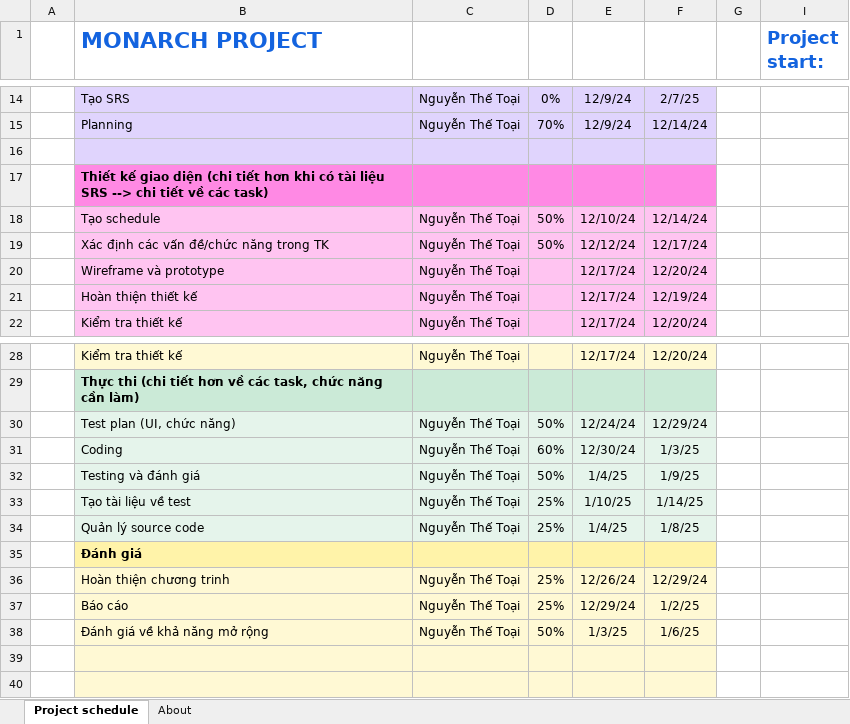
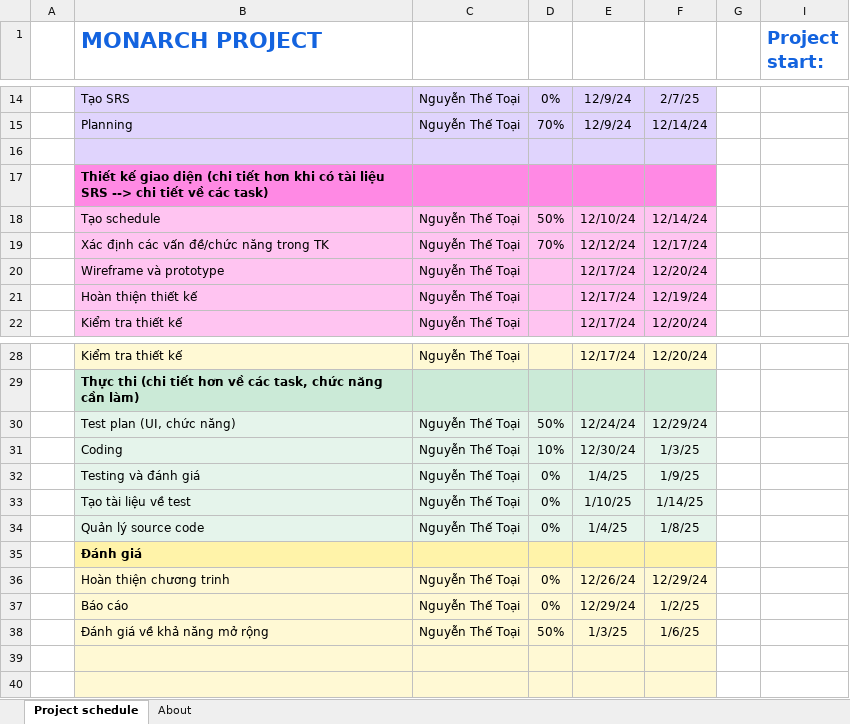
Before and after one commit to toai-nguyen/N06-PTTKPM-Nhom-4, an Excel workbook: Documents/PTTKPM - Planning.xlsx, sheet Project schedule, drawn as a sheet; only a part is shown, gaps mark what is left out; values as stored, in another font and other column widths than the file's, no borders; conditional formats not drawn; the diff names each change by its address in the sheet, - before the commit and + after, or states it on an @@ line.

```diff
--- a/Documents/PTTKPM - Planning.xlsx (sheet Project schedule)
+++ b/Documents/PTTKPM - Planning.xlsx (sheet Project schedule)
-D19: 50%
+D19: 70%
-D31: 60%
+D31: 10%
-D32: 50%
+D32: 0%
-D33:D34: 25%
+D33:D34: 0%
-D36:D37: 25%
+D36:D37: 0%
```
Also changed, not shown: 14 other files.
